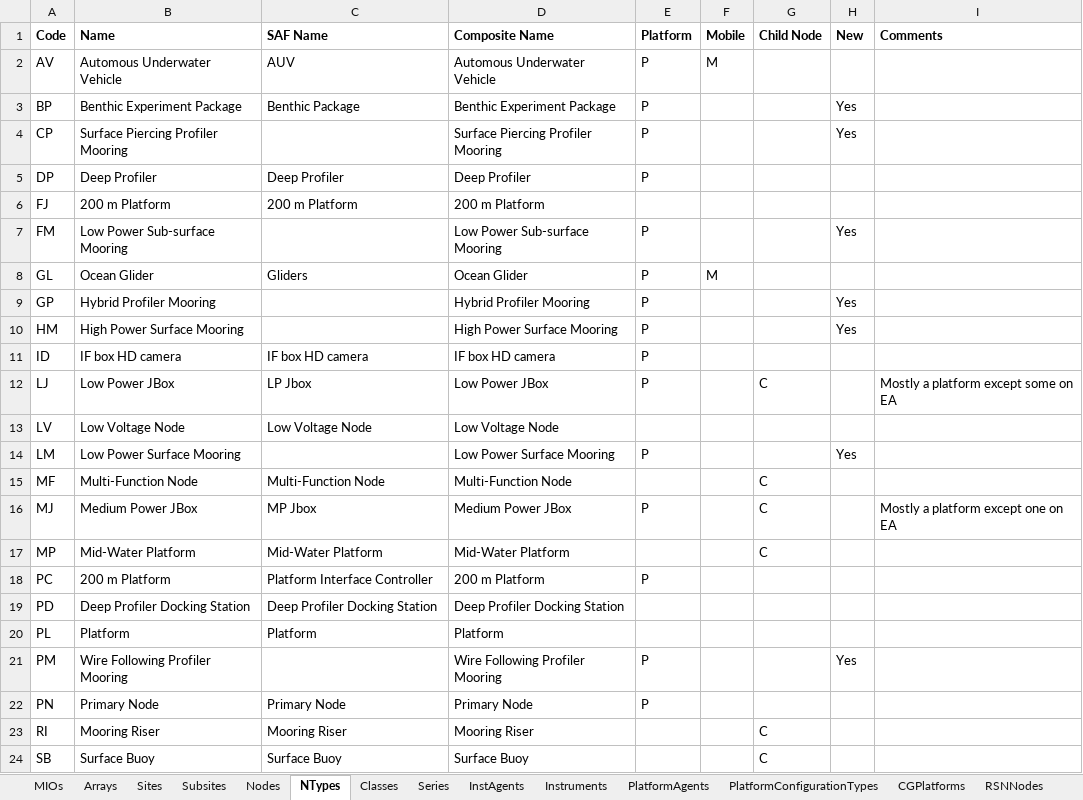
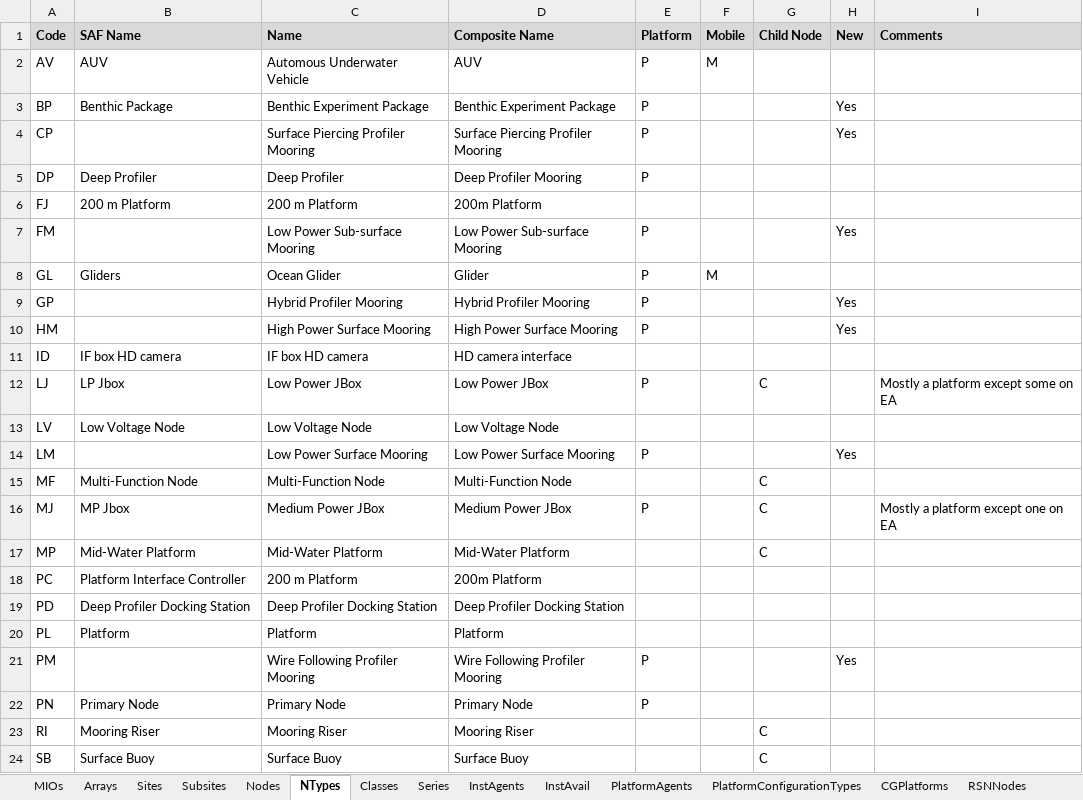
Before and after one commit to ooici/ion-definitions, an Excel workbook: res/preload/r2_ioc/ooi_assets/OOIResourceMappings.xlsx, sheet NTypes, drawn as a sheet; only a part is shown; values as stored, in another font and other column widths than the file's, no borders; the diff covers the shown part only; the diff names each change by its address in the sheet, - before the commit and + after, or states it on an @@ line.

```diff
--- a/res/preload/r2_ioc/ooi_assets/OOIResourceMappings.xlsx (sheet NTypes)
+++ b/res/preload/r2_ioc/ooi_assets/OOIResourceMappings.xlsx (sheet NTypes)
-sheet tab: Instruments
+sheet tab: InstAvail
-A1:I1 fill: none
+A1:I1 fill: #D9D9D9
-B1: Name
+B1: SAF Name
-C1: SAF Name
+C1: Name
-B2 (SAF Name): Automous Underwater Vehicle
+B2 (SAF Name): AUV
-C2 (Name): AUV
+C2 (Name): Automous Underwater Vehicle
-D2 (Composite Name): Automous Underwater Vehicle
+D2 (Composite Name): AUV
-B3 (SAF Name): Benthic Experiment Package
+B3 (SAF Name): Benthic Package
-C3 (Name): Benthic Package
+C3 (Name): Benthic Experiment Package
-B4 (SAF Name): Surface Piercing Profiler Mooring
+B4 (SAF Name): (empty)
-C4 (Name): (empty)
+C4 (Name): Surface Piercing Profiler Mooring
-D5 (Composite Name): Deep Profiler
+D5 (Composite Name): Deep Profiler Mooring
-D6 (Composite Name): 200 m Platform
+D6 (Composite Name): 200m Platform
-B7 (SAF Name): Low Power Sub-surface Mooring
+B7 (SAF Name): (empty)
-C7 (Name): (empty)
+C7 (Name): Low Power Sub-surface Mooring
-B8 (SAF Name): Ocean Glider
+B8 (SAF Name): Gliders
-C8 (Name): Gliders
+C8 (Name): Ocean Glider
-D8 (Composite Name): Ocean Glider
+D8 (Composite Name): Glider
-B9 (SAF Name): Hybrid Profiler Mooring
+B9 (SAF Name): (empty)
-C9 (Name): (empty)
+C9 (Name): Hybrid Profiler Mooring
-B10 (SAF Name): High Power Surface Mooring
+B10 (SAF Name): (empty)
-C10 (Name): (empty)
+C10 (Name): High Power Surface Mooring
-D11 (Composite Name): IF box HD camera
+D11 (Composite Name): HD camera interface
-E11 (Platform): P
+E11 (Platform): (empty)
-B12 (SAF Name): Low Power JBox
+B12 (SAF Name): LP Jbox
-C12 (Name): LP Jbox
+C12 (Name): Low Power JBox
-B14 (SAF Name): Low Power Surface Mooring
+B14 (SAF Name): (empty)
-C14 (Name): (empty)
+C14 (Name): Low Power Surface Mooring
-B16 (SAF Name): Medium Power JBox
+B16 (SAF Name): MP Jbox
-C16 (Name): MP Jbox
+C16 (Name): Medium Power JBox
-B18 (SAF Name): 200 m Platform
+B18 (SAF Name): Platform Interface Controller
-C18 (Name): Platform Interface Controller
+C18 (Name): 200 m Platform
-D18 (Composite Name): 200 m Platform
+D18 (Composite Name): 200m Platform
-E18 (Platform): P
+E18 (Platform): (empty)
-B21 (SAF Name): Wire Following Profiler Mooring
+B21 (SAF Name): (empty)
-C21 (Name): (empty)
+C21 (Name): Wire Following Profiler Mooring
```
Also changed, not shown: 1 added row and 10 edited cells elsewhere in this sheet, sheet Nodes, sheet Subsites, sheet Sites, sheet Arrays, formulas that keep their value, hidden cells, 1 other file.
